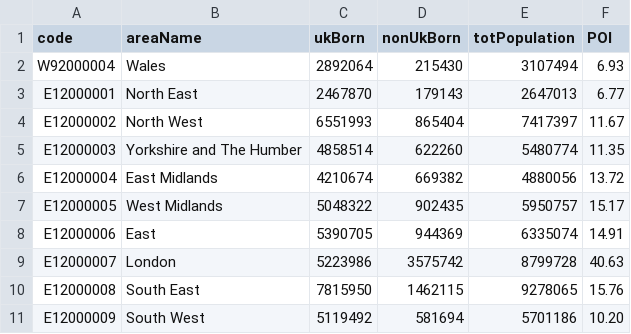
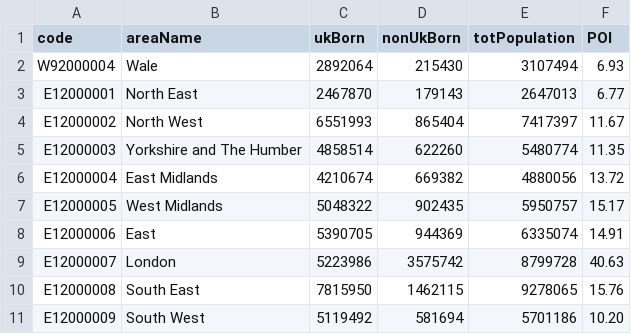
Before and after one commit to Sums02/data, a CSV file: populationStats.csv, drawn as a sheet.

Commit message:
Update populationStats.csv

```diff
--- a/populationStats.csv
+++ b/populationStats.csv
@@ -1,3 +1,3 @@
 code,areaName,ukBorn,nonUkBorn,totPopulation,POI
-W92000004,Wales,2892064,215430,3107494,6.93
+W92000004,Wale,2892064,215430,3107494,6.93
 E12000001,North East,2467870,179143,2647013,6.77
```
